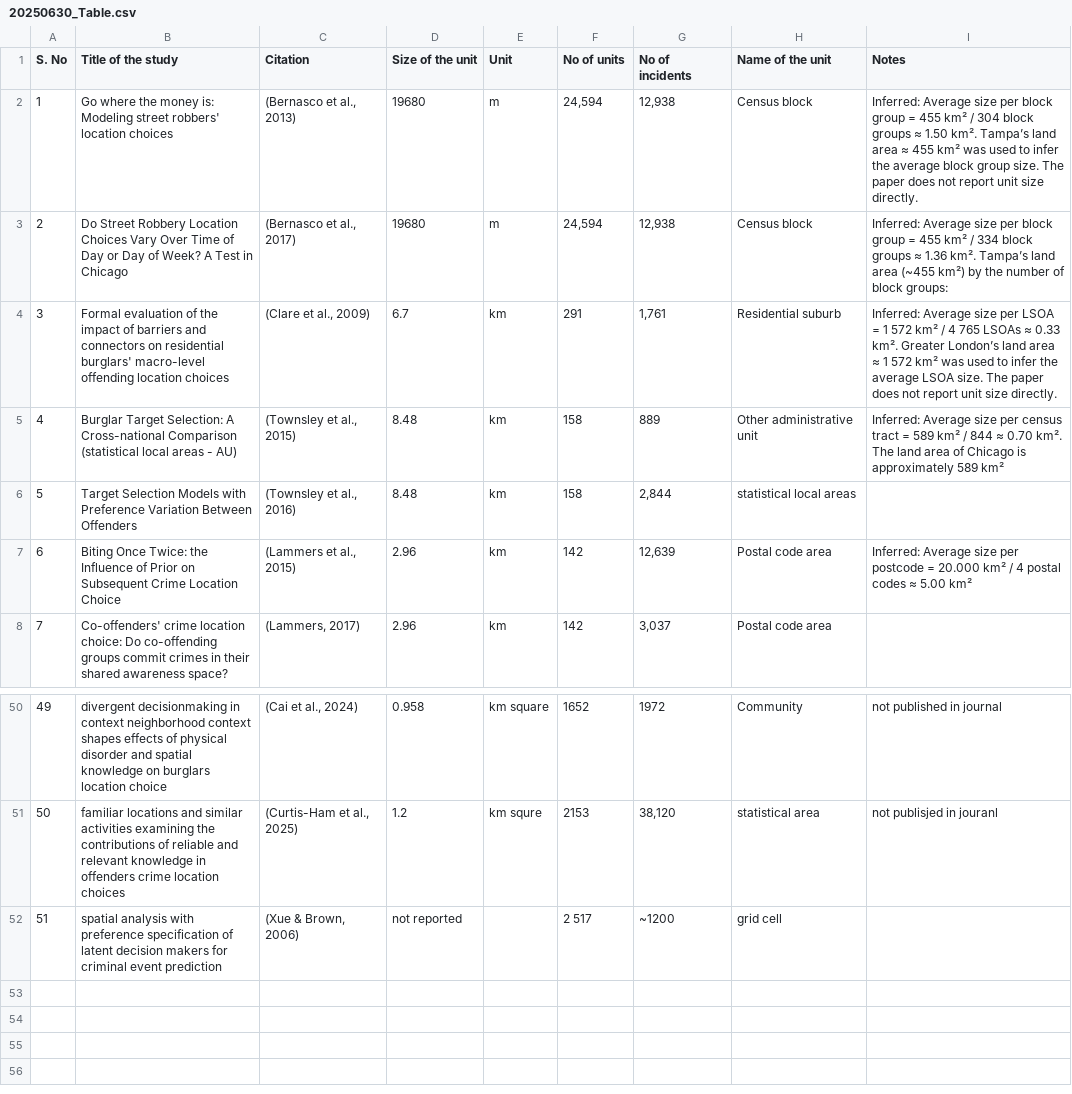
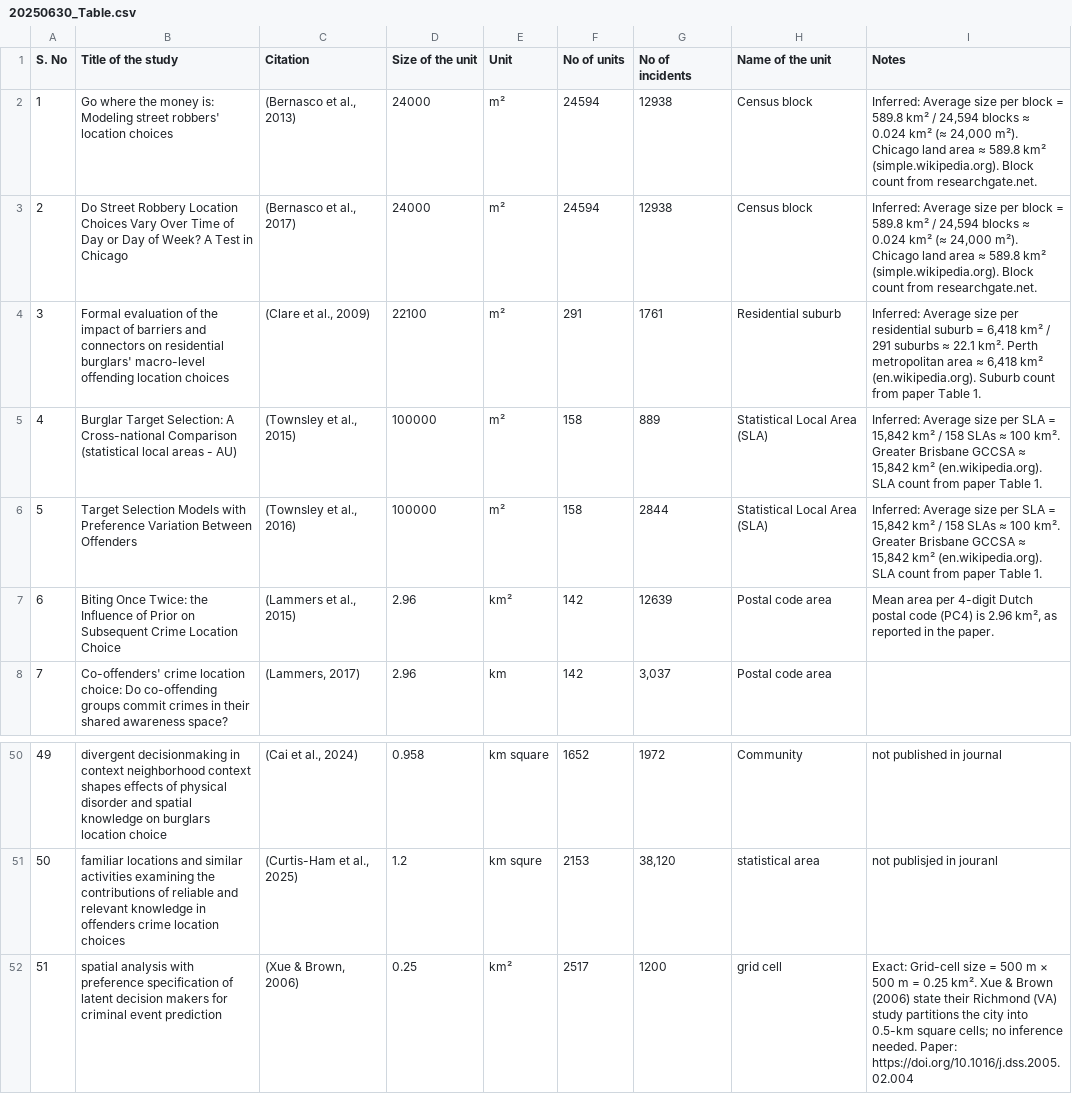
Before and after one commit to KuralarasanKumar/crime-location-choice-studies, a CSV file: 20250630_Table.csv, drawn as a sheet; only a part is shown, gaps mark what is left out; the diff covers the shown part only.

```diff
--- a/20250630_Table.csv
+++ b/20250630_Table.csv
@@ -1,8 +1,8 @@
 S. No,Title of the study,Citation,Size of the unit,Unit,No of units,No of incidents,Name of the unit,Notes
-1,Go where the money is: Modeling street robbers' location choices,"(Bernasco et al., 2013)",19680,m,"24,594","12,938",Census block,Inferred: Average size per block group = 455 km² / 304 block groups ≈ 1.50 km². Tampa’s land area ≈ 455 km² was used to infer the average block group size. The paper does not report unit size directly.
-2,Do Street Robbery Location Choices Vary Over Time of Day or Day of Week? A Test in Chicago,"(Bernasco et al., 2017)",19680,m,"24,594","12,938",Census block,Inferred: Average size per block group = 455 km² / 334 block groups ≈ 1.36 km². Tampa’s land area (~455 km²) by the number of block groups:
-3,Formal evaluation of the impact of barriers and connectors on residential burglars' macro-level offending location choices,"(Clare et al., 2009)",6.7,km,291,"1,761",Residential suburb,Inferred: Average size per LSOA = 1 572 km² / 4 765 LSOAs ≈ 0.33 km². Greater London’s land area ≈ 1 572 km² was used to infer the average LSOA size. The paper does not report unit size directly.
-4,Burglar Target Selection: A Cross-national Comparison (statistical local areas - AU),"(Townsley et al., 2015)",8.48,km,158,889,Other administrative unit,Inferred: Average size per census tract = 589 km² / 844 ≈ 0.70 km². The land area of Chicago is approximately 589 km²
-5,Target Selection Models with Preference Variation Between Offenders,"(Townsley et al., 2016)",8.48,km,158,"2,844",statistical local areas,
-6,Biting Once Twice: the Influence of Prior on Subsequent Crime Location Choice,"(Lammers et al., 2015)",2.96,km,142,"12,639",Postal code area,Inferred: Average size per postcode = 20.000 km² / 4 postal codes ≈ 5.00 km²
+1,Go where the money is: Modeling street robbers' location choices,"(Bernasco et al., 2013)",24000,m²,24594,12938,Census block,"Inferred: Average size per block = 589.8 km² / 24,594 blocks ≈ 0.024 km² (≈ 24,000 m²). Chicago land area ≈ 589.8 km² (simple.wikipedia.org). Block count from researchgate.net."
+2,Do Street Robbery Location Choices Vary Over Time of Day or Day of Week? A Test in Chicago,"(Bernasco et al., 2017)",24000,m²,24594,12938,Census block,"Inferred: Average size per block = 589.8 km² / 24,594 blocks ≈ 0.024 km² (≈ 24,000 m²). Chicago land area ≈ 589.8 km² (simple.wikipedia.org). Block count from researchgate.net."
+3,Formal evaluation of the impact of barriers and connectors on residential burglars' macro-level offending location choices,"(Clare et al., 2009)",22100,m²,291,1761,Residential suburb,"Inferred: Average size per residential suburb = 6,418 km² / 291 suburbs ≈ 22.1 km². Perth metropolitan area ≈ 6,418 km² (en.wikipedia.org). Suburb count from paper Table 1."
+4,Burglar Target Selection: A Cross-national Comparison (statistical local areas - AU),"(Townsley et al., 2015)",100000,m²,158,889,Statistical Local Area (SLA),"Inferred: Average size per SLA = 15,842 km² / 158 SLAs ≈ 100 km². Greater Brisbane GCCSA ≈ 15,842 km² (en.wikipedia.org). SLA count from paper Table 1."
+5,Target Selection Models with Preference Variation Between Offenders,"(Townsley et al., 2016)",100000,m²,158,2844,Statistical Local Area (SLA),"Inferred: Average size per SLA = 15,842 km² / 158 SLAs ≈ 100 km². Greater Brisbane GCCSA ≈ 15,842 km² (en.wikipedia.org). SLA count from paper Table 1."
+6,Biting Once Twice: the Influence of Prior on Subsequent Crime Location Choice,"(Lammers et al., 2015)",2.96,km²,142,12639,Postal code area,"Mean area per 4-digit Dutch postal code (PC4) is 2.96 km², as reported in the paper."
 7,Co-offenders' crime location choice: Do co-offending groups commit crimes in their shared awareness space?,"(Lammers, 2017)",2.96,km,142,"3,037",Postal code area,
@@ -51,2 +51,2 @@
 50,familiar locations and similar activities examining the contributions of reliable and relevant knowledge in offenders crime location choices,"(Curtis-Ham et al., 2025)",1.2,km squre,2153,"38,120",statistical area,not publisjed in jouranl
-51,spatial analysis with preference specification of latent decision makers for criminal event prediction,"(Xue & Brown, 2006)",not reported,,2 517,~1200,grid cell,
+51,spatial analysis with preference specification of latent decision makers for criminal event prediction,"(Xue & Brown, 2006)",0.25,km²,2517,1200,grid cell,"Exact: Grid-cell size = 500 m × 500 m = 0.25 km². Xue & Brown (2006) state their Richmond (VA) study partitions the city into 0.5-km square cells; no inference needed. Paper: https://doi.org/10.1016/j.dss.2005.02.004"
```
Also changed, not shown: 26 edited cells elsewhere in this file, table.csv, 1 other file.
